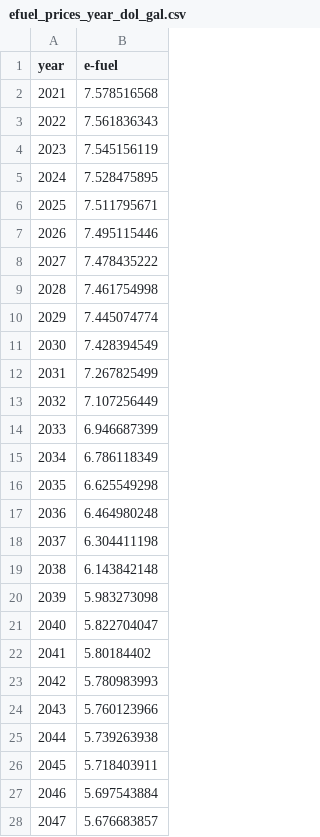
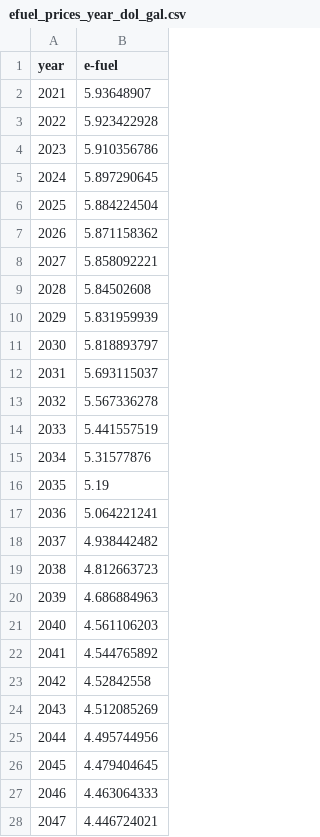
Before and after one commit to NUTransport/NUFRIEND, a CSV file: input/TEA/efuel_prices_year_dol_gal.csv, drawn as a sheet; only a part is shown; the diff covers the shown part only.

```diff
--- a/input/TEA/efuel_prices_year_dol_gal.csv
+++ b/input/TEA/efuel_prices_year_dol_gal.csv
@@ -1,28 +1,28 @@
 year,e-fuel
-2021,7.578516568
-2022,7.561836343
-2023,7.545156119
-2024,7.528475895
-2025,7.511795671
-2026,7.495115446
-2027,7.478435222
-2028,7.461754998
-2029,7.445074774
-2030,7.428394549
-2031,7.267825499
-2032,7.107256449
-2033,6.946687399
-2034,6.786118349
-2035,6.625549298
-2036,6.464980248
-2037,6.304411198
-2038,6.143842148
-2039,5.983273098
-2040,5.822704047
-2041,5.80184402
-2042,5.780983993
-2043,5.760123966
-2044,5.739263938
-2045,5.718403911
-2046,5.697543884
-2047,5.676683857
+2021,5.93648907
+2022,5.923422928
+2023,5.910356786
+2024,5.897290645
+2025,5.884224504
+2026,5.871158362
+2027,5.858092221
+2028,5.84502608
+2029,5.831959939
+2030,5.818893797
+2031,5.693115037
+2032,5.567336278
+2033,5.441557519
+2034,5.31577876
+2035,5.19
+2036,5.064221241
+2037,4.938442482
+2038,4.812663723
+2039,4.686884963
+2040,4.561106203
+2041,4.544765892
+2042,4.52842558
+2043,4.512085269
+2044,4.495744956
+2045,4.479404645
+2046,4.463064333
+2047,4.446724021
```
Also changed, not shown: 3 edited cells elsewhere in this file, input/TEA/diesel_prices_year_dol_gal.csv, input/facility/facility_info_test1_mp.csv, 23 other files.
